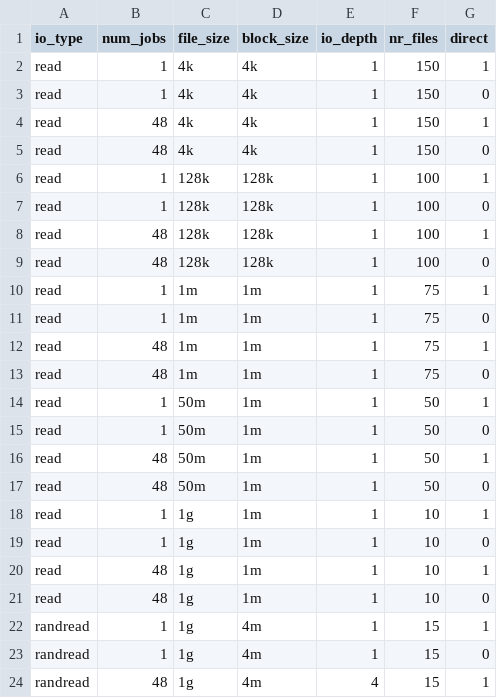
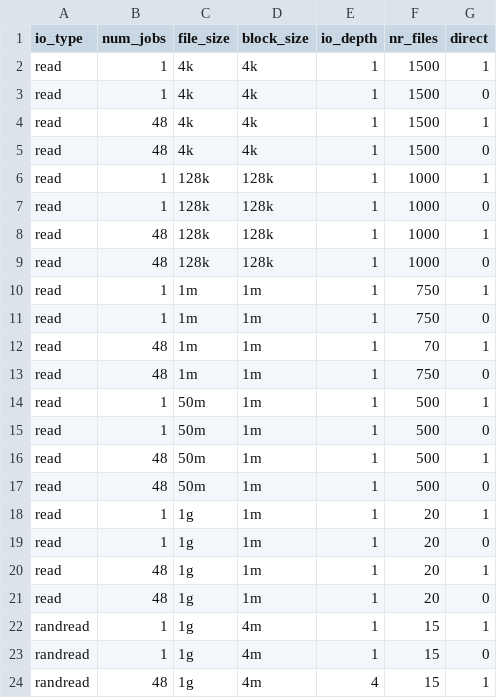
Before and after one commit to GoogleCloudPlatform/gcsfuse-tools, a CSV file: distributed-micro-benchmark/test_suites/kokoro/kokoro_read_test_cases.csv, drawn as a sheet; only a part is shown.

```diff
--- a/distributed-micro-benchmark/test_suites/kokoro/kokoro_read_test_cases.csv
+++ b/distributed-micro-benchmark/test_suites/kokoro/kokoro_read_test_cases.csv
@@ -1,22 +1,22 @@
 io_type,num_jobs,file_size,block_size,io_depth,nr_files,direct
-read,1,4k,4k,1,150,1
-read,1,4k,4k,1,150,0
-read,48,4k,4k,1,150,1
-read,48,4k,4k,1,150,0
-read,1,128k,128k,1,100,1
-read,1,128k,128k,1,100,0
-read,48,128k,128k,1,100,1
-read,48,128k,128k,1,100,0
-read,1,1m,1m,1,75,1
-read,1,1m,1m,1,75,0
-read,48,1m,1m,1,75,1
-read,48,1m,1m,1,75,0
-read,1,50m,1m,1,50,1
-read,1,50m,1m,1,50,0
-read,48,50m,1m,1,50,1
-read,48,50m,1m,1,50,0
-read,1,1g,1m,1,10,1
-read,1,1g,1m,1,10,0
-read,48,1g,1m,1,10,1
-read,48,1g,1m,1,10,0
+read,1,4k,4k,1,1500,1
+read,1,4k,4k,1,1500,0
+read,48,4k,4k,1,1500,1
+read,48,4k,4k,1,1500,0
+read,1,128k,128k,1,1000,1
+read,1,128k,128k,1,1000,0
+read,48,128k,128k,1,1000,1
+read,48,128k,128k,1,1000,0
+read,1,1m,1m,1,750,1
+read,1,1m,1m,1,750,0
+read,48,1m,1m,1,70,1
+read,48,1m,1m,1,750,0
+read,1,50m,1m,1,500,1
+read,1,50m,1m,1,500,0
+read,48,50m,1m,1,500,1
+read,48,50m,1m,1,500,0
+read,1,1g,1m,1,20,1
+read,1,1g,1m,1,20,0
+read,48,1g,1m,1,20,1
+read,48,1g,1m,1,20,0
 randread,1,1g,4m,1,15,1
```
Also changed, not shown: distributed-micro-benchmark/test_suites/kokoro/kokoro_write_test_cases.csv, 1 other file.
